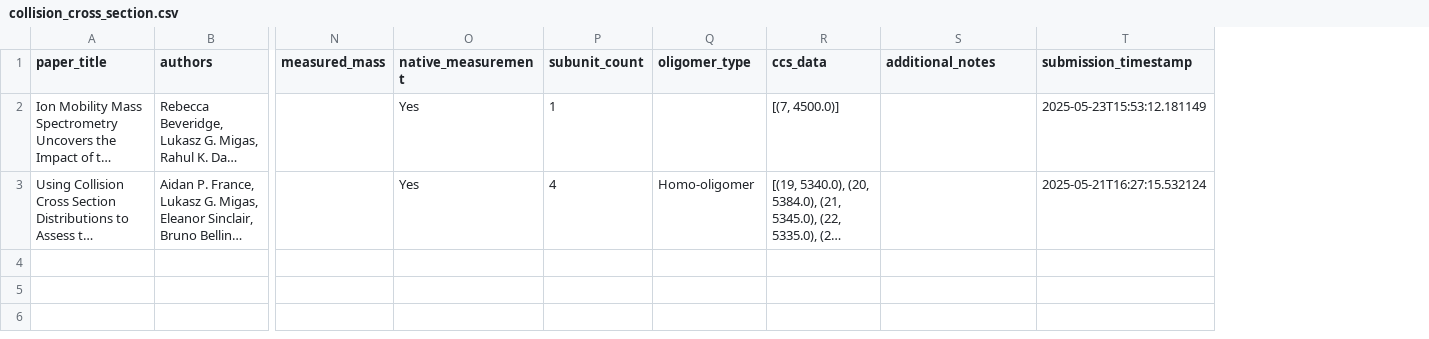
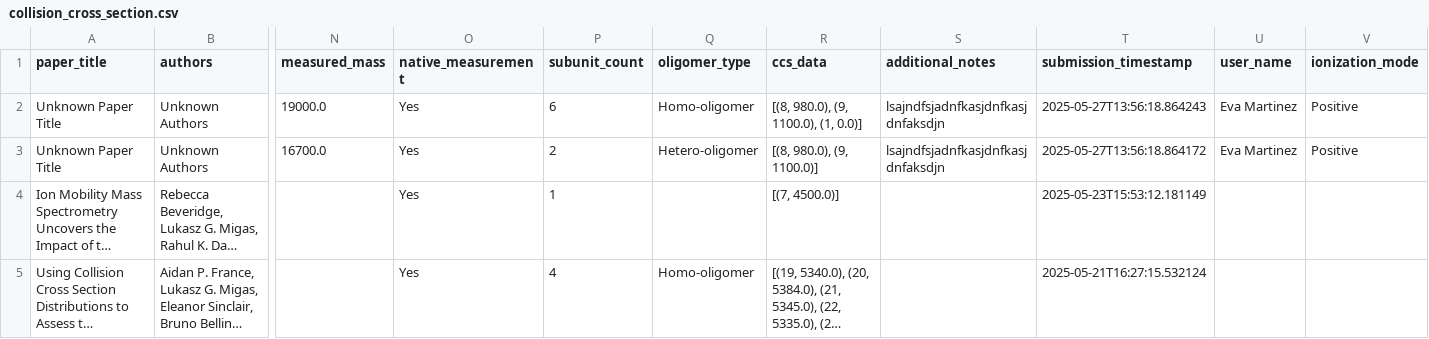
Before and after one commit to anabathalen/verbose-carnival, a CSV file: data/collision_cross_section.csv, drawn as a sheet; only a part is shown, gaps mark what is left out; long unchanged cells end in …; addresses are those after the commit; rows hold the shown columns only; the diff names each change by its address in the sheet, - before the commit and + after, or states it on an @@ line.

Commit message:
Update CCS data 2025-05-27T13:56:19.893492

```diff
--- a/data/collision_cross_section.csv
+++ b/data/collision_cross_section.csv
+column U (user_name), empty
+column V (ionization_mode), empty
+row 2: Unknown Paper Title | Unknown Authors | 19000.0 | Yes | 6 | Homo-oligomer | [(8, 980.0), (9, 1100.0), (1, 0.0)] | lsajndfsjadnfkasjdnfkasjdnfaksdjn | 2025-05-27T13:56:18.864243 | Eva Martinez | Positive
+row 3: Unknown Paper Title | Unknown Authors | 16700.0 | Yes | 2 | Hetero-oligomer | [(8, 980.0), (9, 1100.0)] | lsajndfsjadnfkasjdnfkasjdnfaksdjn | 2025-05-27T13:56:18.864172 | Eva Martinez | Positive
```
